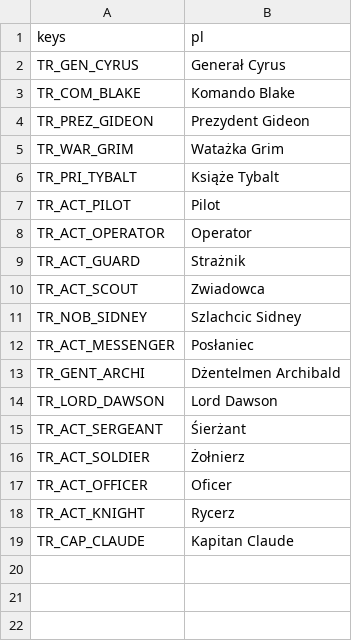
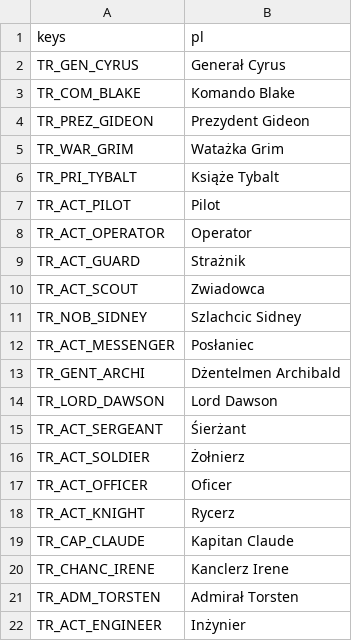
Before and after one commit to P1X-in/tanks-of-freedom-ii, a CSV file: assets/translations/common.pl.csv, drawn as a sheet; the diff names each change by its address in the sheet, - before the commit and + after, or states it on an @@ line.

```diff
--- a/assets/translations/common.pl.csv
+++ b/assets/translations/common.pl.csv
+row 20: TR_CHANC_IRENE | Kanclerz Irene
+row 21: TR_ADM_TORSTEN | Admirał Torsten
+row 22: TR_ACT_ENGINEER | Inżynier
```
Also changed, not shown: assets/translations/common.en.csv.
